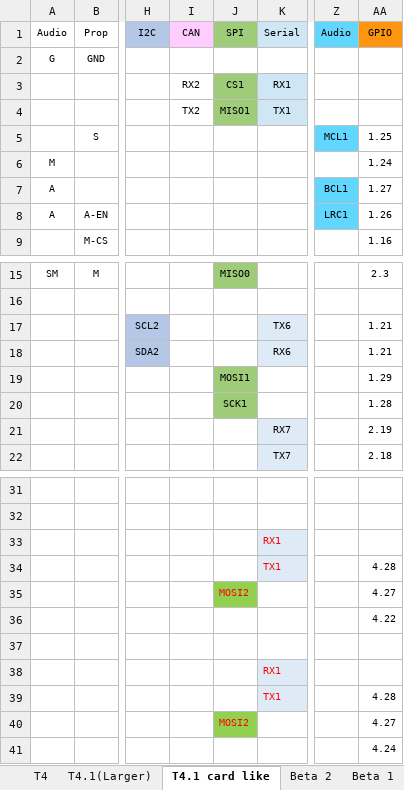
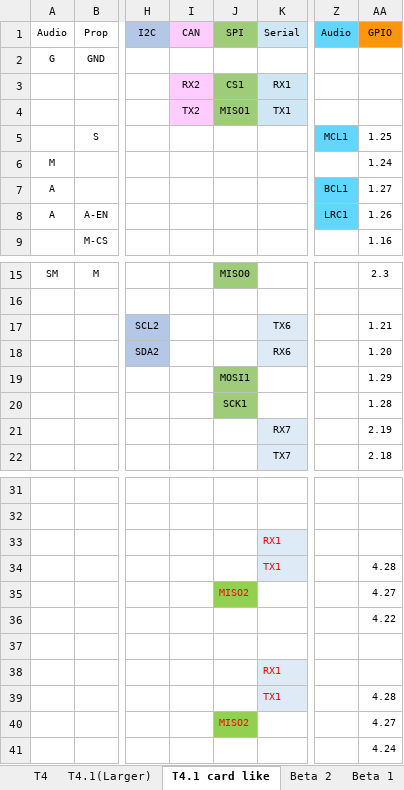
Before and after one commit to KurtE/TeensyDocuments, an Excel workbook: Teensy4 Pins.xlsx, sheet T4.1 card like, drawn as a sheet; only a part is shown, gaps mark what is left out; values as stored, in another font and other column widths than the file's, no borders; charts and pictures not drawn; the diff names each change by its address in the sheet, - before the commit and + after, or states it on an @@ line.

Commit message:
Update Teensy4 Pins.xlsx

```diff
--- a/Teensy4 Pins.xlsx (sheet T4.1 card like)
+++ b/Teensy4 Pins.xlsx (sheet T4.1 card like)
-I3:I4 fill: none
+I3:I4 fill: #FFCCFF
-AA18: 1.21
+AA18: 1.20
-J35: MOSI2
+J35: MISO2
-J40: MOSI2
+J40: MISO2
```
Also changed, not shown: sheet T4.1(Larger).
